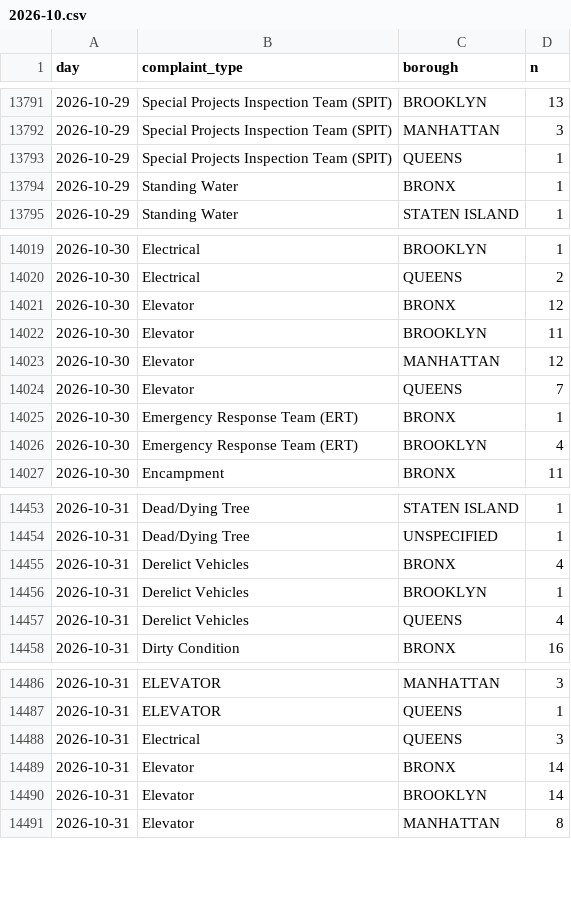
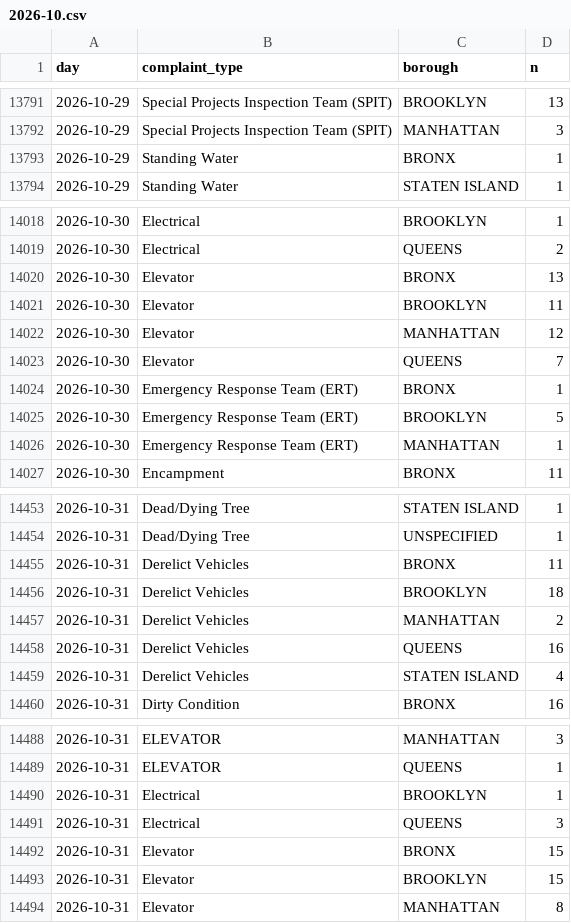
Before and after one commit to AshokReddy010/nyc-311-pulse, a CSV file: data/counts/2026-10.csv, drawn as a sheet; only a part is shown, gaps mark what is left out; the diff covers the shown part only.

```diff
--- a/data/counts/2026-10.csv
+++ b/data/counts/2026-10.csv
@@ -13792,3 +13792,2 @@ day,complaint_type,borough,n
 2026-10-29,Special Projects Inspection Team (SPIT),MANHATTAN,3
-2026-10-29,Special Projects Inspection Team (SPIT),QUEENS,1
 2026-10-29,Standing Water,BRONX,1
@@ -14020,3 +14019,3 @@ day,complaint_type,borough,n
 2026-10-30,Electrical,QUEENS,2
-2026-10-30,Elevator,BRONX,12
+2026-10-30,Elevator,BRONX,13
 2026-10-30,Elevator,BROOKLYN,11
@@ -14025,3 +14024,4 @@ day,complaint_type,borough,n
 2026-10-30,Emergency Response Team (ERT),BRONX,1
-2026-10-30,Emergency Response Team (ERT),BROOKLYN,4
+2026-10-30,Emergency Response Team (ERT),BROOKLYN,5
+2026-10-30,Emergency Response Team (ERT),MANHATTAN,1
 2026-10-30,Encampment,BRONX,11
@@ -14454,5 +14454,7 @@ day,complaint_type,borough,n
 2026-10-31,Dead/Dying Tree,UNSPECIFIED,1
-2026-10-31,Derelict Vehicles,BRONX,4
-2026-10-31,Derelict Vehicles,BROOKLYN,1
-2026-10-31,Derelict Vehicles,QUEENS,4
+2026-10-31,Derelict Vehicles,BRONX,11
+2026-10-31,Derelict Vehicles,BROOKLYN,18
+2026-10-31,Derelict Vehicles,MANHATTAN,2
+2026-10-31,Derelict Vehicles,QUEENS,16
+2026-10-31,Derelict Vehicles,STATEN ISLAND,4
 2026-10-31,Dirty Condition,BRONX,16
@@ -14487,5 +14489,6 @@ day,complaint_type,borough,n
 2026-10-31,ELEVATOR,QUEENS,1
+2026-10-31,Electrical,BROOKLYN,1
 2026-10-31,Electrical,QUEENS,3
-2026-10-31,Elevator,BRONX,14
-2026-10-31,Elevator,BROOKLYN,14
+2026-10-31,Elevator,BRONX,15
+2026-10-31,Elevator,BROOKLYN,15
 2026-10-31,Elevator,MANHATTAN,8
```
Also changed, not shown: 33 edited cells elsewhere in this file, 4 other files.
